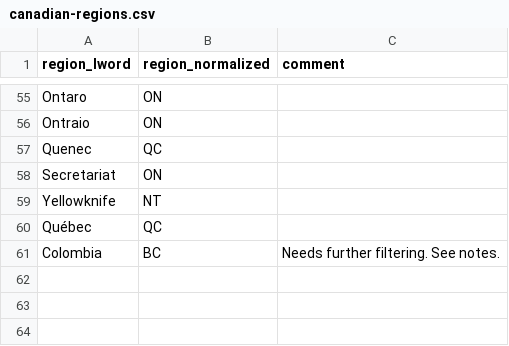
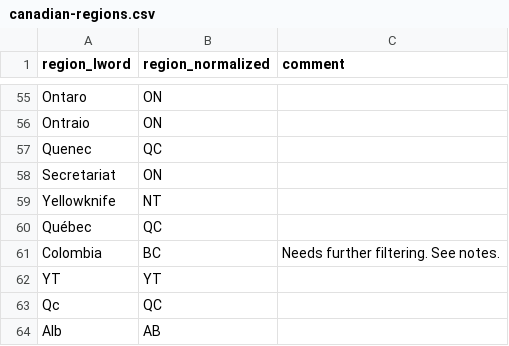
Before and after one commit to lchski/public-accounts-analysis, a CSV file: data/indices/canadian-regions.csv, drawn as a sheet; only a part is shown, gaps mark what is left out.

Commit message:
some more indices etc

```diff
--- a/data/indices/canadian-regions.csv
+++ b/data/indices/canadian-regions.csv
@@ -61 +61,4 @@ Québec,QC,
 Colombia,BC,"Needs further filtering. See notes."
+YT,YT,
+Qc,QC,
+Alb,AB,
```
Also changed, not shown: 2 other files.
